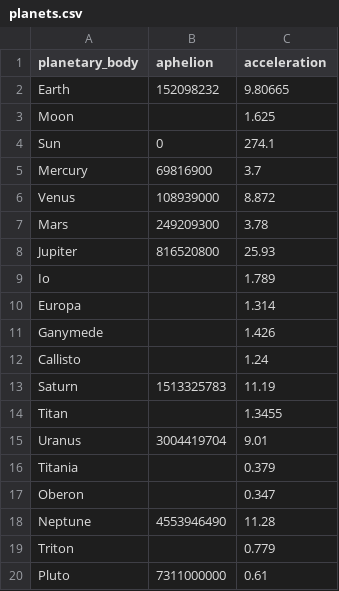
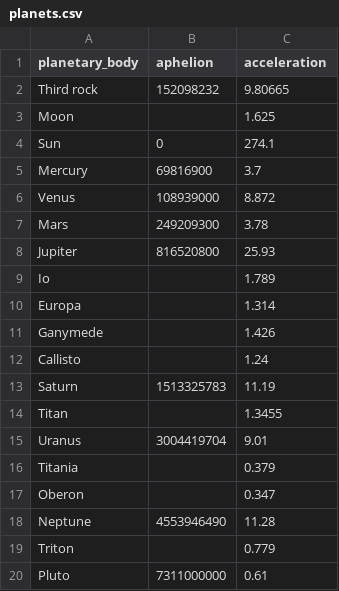
Before and after one commit to jamesking/dafftest, a CSV file: planets.csv, drawn as a sheet.

Commit message:
Editing CSV
Signed-off-by: James King <james@science-practice.com>

```diff
--- a/planets.csv
+++ b/planets.csv
@@ -1,3 +1,3 @@
 planetary_body,aphelion,acceleration
-"Earth",152098232,9.80665
+"Third rock",152098232,9.80665
 "Moon",,1.625
```
